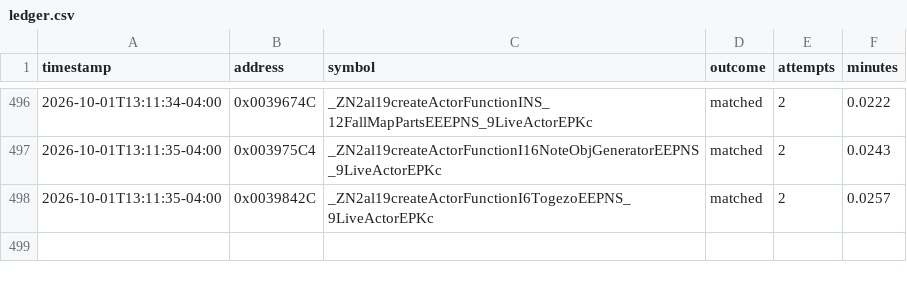
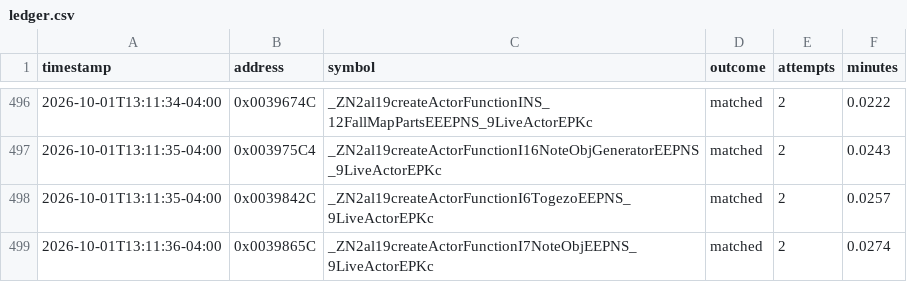
Before and after one commit to exgota/super-mario-3d-land-browser, a CSV file: project/ledger.csv, drawn as a sheet; only a part is shown, gaps mark what is left out; the diff names each change by its address in the sheet, - before the commit and + after, or states it on an @@ line.

Commit message:
Verify function at 0x0039865C

```diff
--- a/project/ledger.csv
+++ b/project/ledger.csv
+row 499: 2026-10-01T13:11:36-04:00 | 0x0039865C | _ZN2al19createActorFunctionI7NoteObjEEPNS_9LiveActorEPKc | matched | 2 | 0.0274
```
Also changed, not shown: 2 other files.
